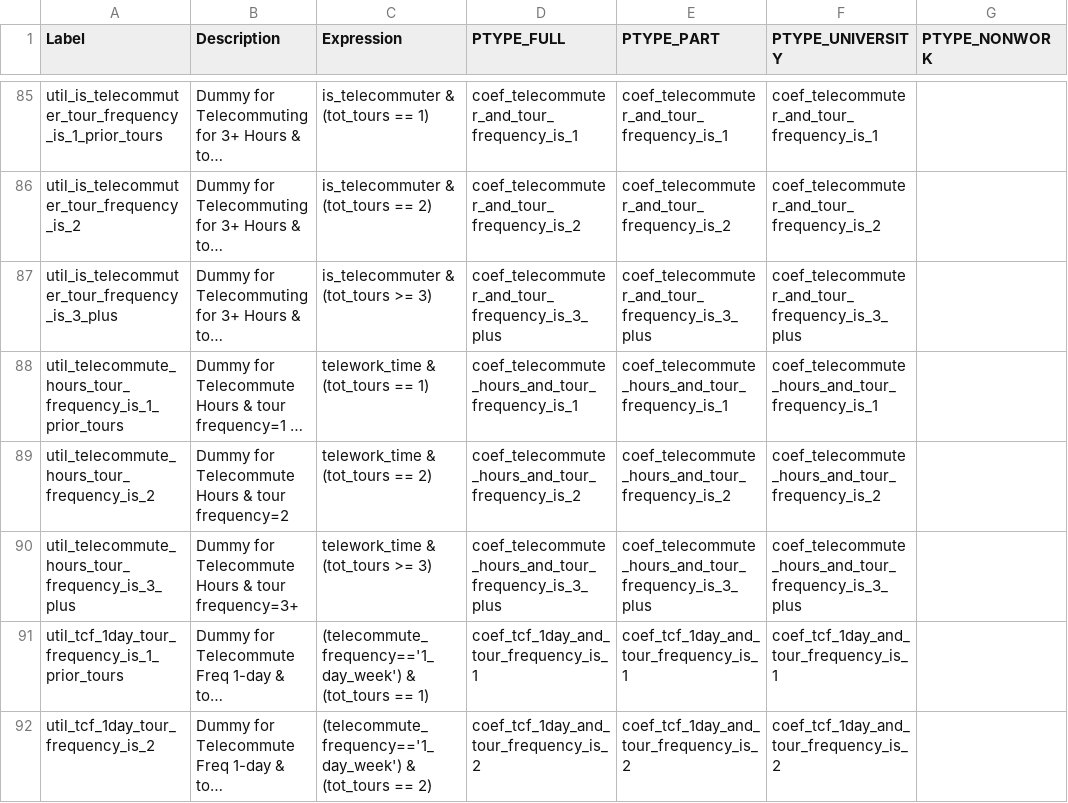
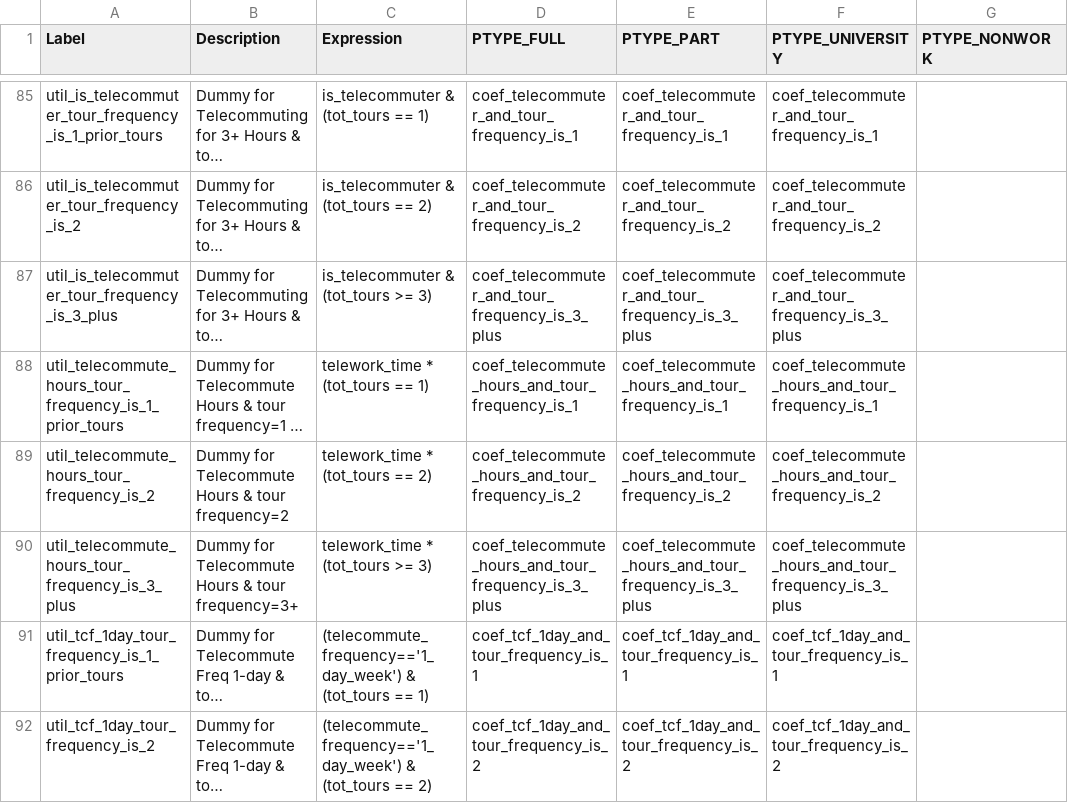
Before and after one commit to psrc/psrc_activitysim, a CSV file: configs_dev/non_mandatory_tour_frequency.csv, drawn as a sheet; only a part is shown, gaps mark what is left out; long unchanged cells end in …; the diff names each change by its address in the sheet, - before the commit and + after, or states it on an @@ line.

Commit message:
telework time bug fix

```diff
--- a/configs_dev/non_mandatory_tour_frequency.csv
+++ b/configs_dev/non_mandatory_tour_frequency.csv
-C88 (Expression): telework_time & (tot_tours == 1)
+C88 (Expression): telework_time * (tot_tours == 1)
-C89 (Expression): telework_time & (tot_tours == 2)
+C89 (Expression): telework_time * (tot_tours == 2)
-C90 (Expression): telework_time & (tot_tours >= 3)
+C90 (Expression): telework_time * (tot_tours >= 3)
```
